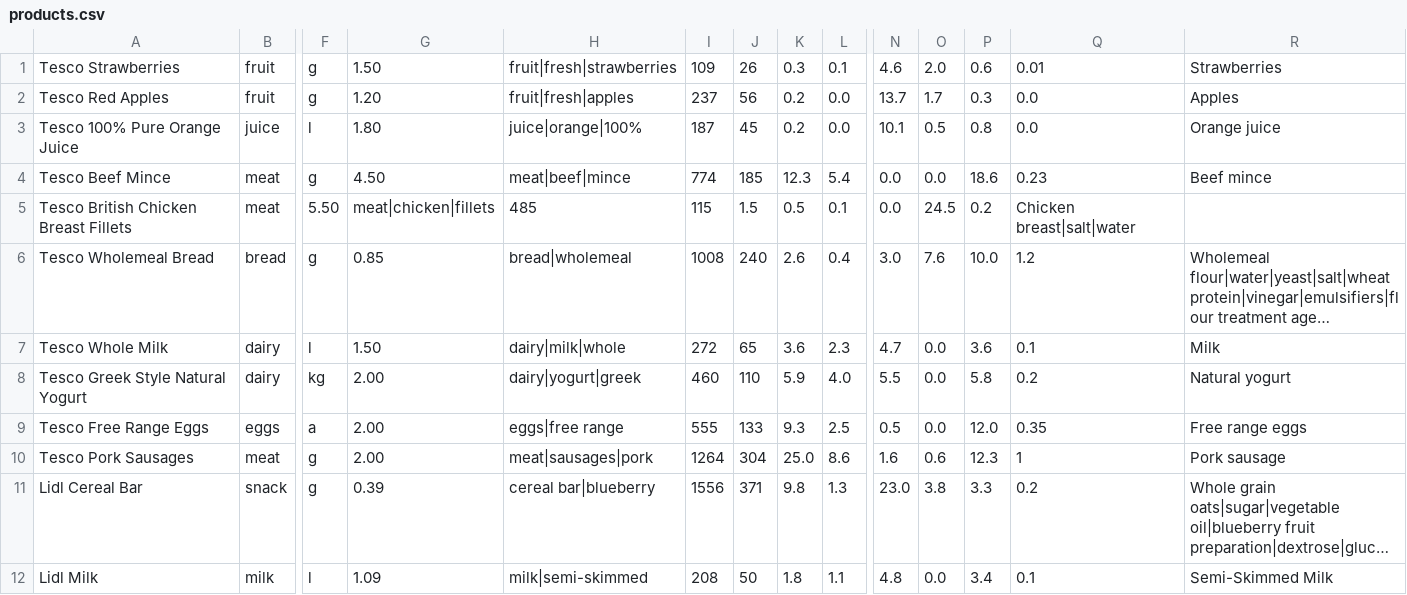
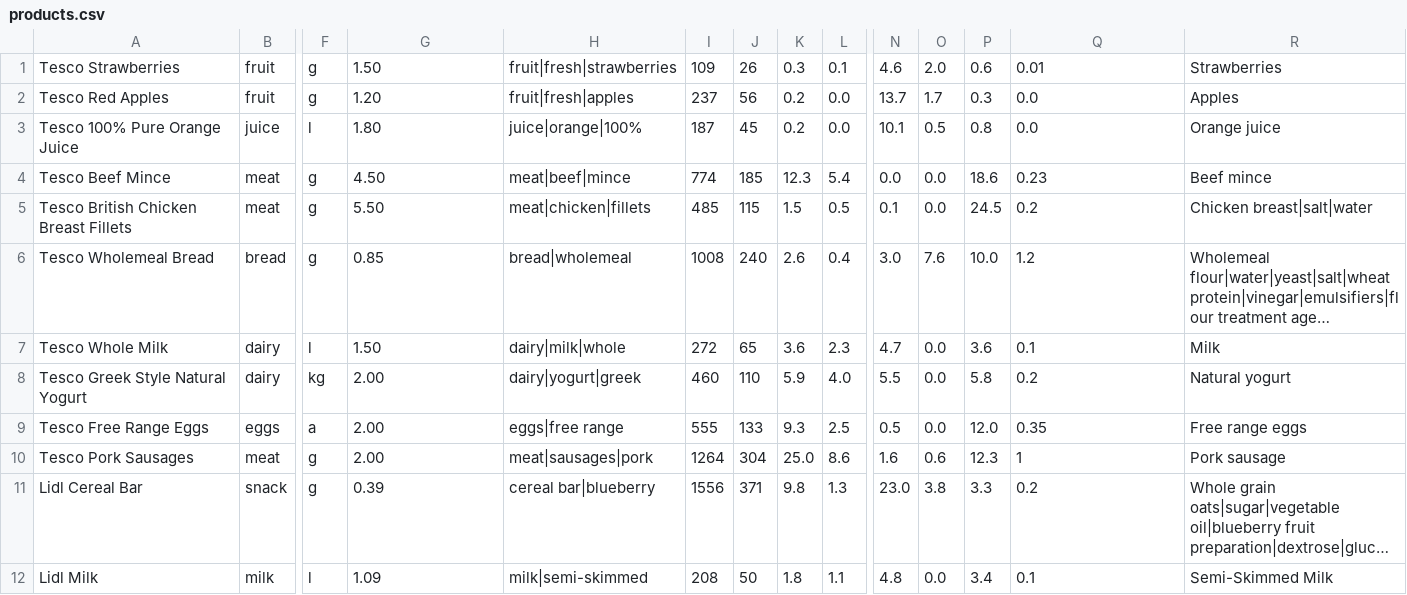
Before and after one commit to Delta190/NutritionHelper, a CSV file: lib/hivetables/products.csv, drawn as a sheet; only a part is shown, gaps mark what is left out; long unchanged cells end in …; the diff names each change by its address in the sheet, - before the commit and + after, or states it on an @@ line.

```diff
--- a/lib/hivetables/products.csv
+++ b/lib/hivetables/products.csv
-F5: 5.50
+F5: g
-G5: meat|chicken|fillets
+G5: 5.50
-H5: 485
+H5: meat|chicken|fillets
-I5: 115
+I5: 485
-J5: 1.5
+J5: 115
-K5: 0.5
+K5: 1.5
-L5: 0.1
+L5: 0.5
-N5: 0.0
+N5: 0.1
-O5: 24.5
+O5: 0.0
-P5: 0.2
+P5: 24.5
-Q5: Chicken breast|salt|water
+Q5: 0.2
-R5: (empty)
+R5: Chicken breast|salt|water
```
Also changed, not shown: 1 other file.
